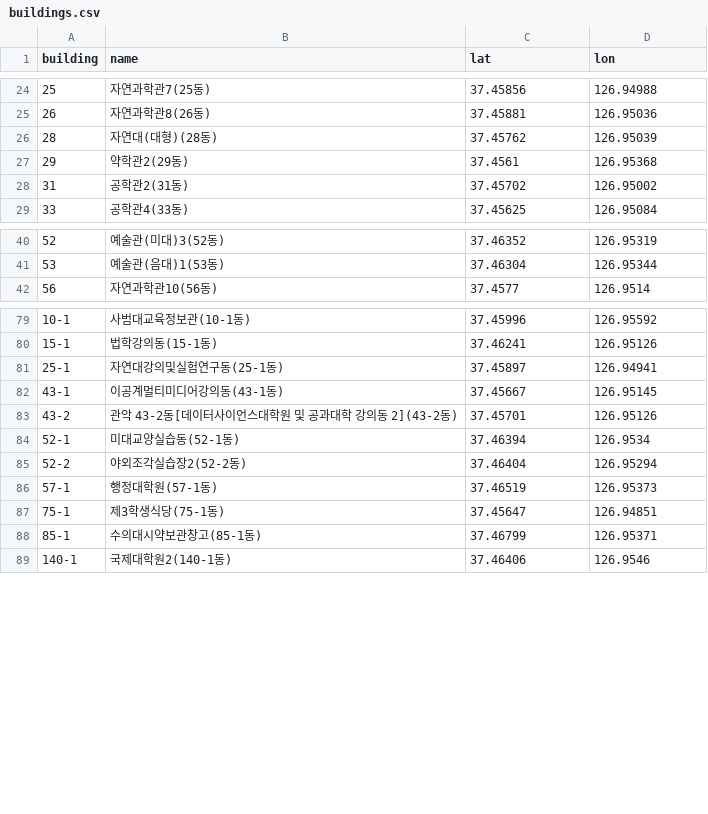
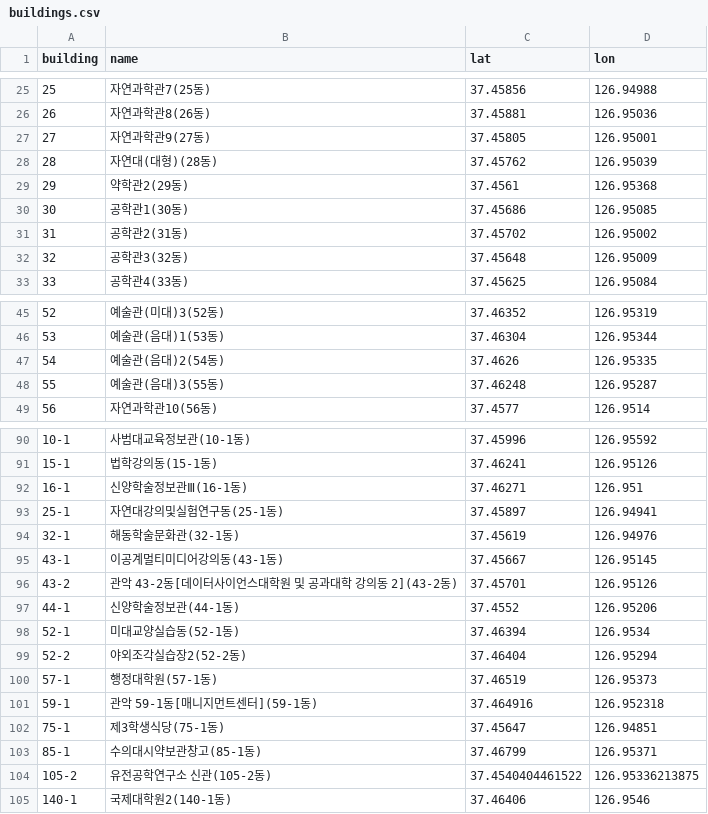
Before and after one commit to archi142857/tt-wizard, a CSV file: data/buildings.csv, drawn as a sheet; only a part is shown, gaps mark what is left out; the diff covers the shown part only.

Commit message:
Add 5-year building history from past coursebooks
fetch_history.py downloads 2021-1..2026-2 coursebooks (23 semesters) and records first/last seen per building; fetch_buildings.py --history geocodes the union; export_magicmap.py builds the CSV for Campus Magic Map

```diff
--- a/data/buildings.csv
+++ b/data/buildings.csv
@@ -25,5 +26,8 @@ building,name,lat,lon
 26,자연과학관8(26동),37.45881,126.95036
+27,자연과학관9(27동),37.45805,126.95001
 28,자연대(대형)(28동),37.45762,126.95039
 29,약학관2(29동),37.4561,126.95368
+30,공학관1(30동),37.45686,126.95085
 31,공학관2(31동),37.45702,126.95002
+32,공학관3(32동),37.45648,126.95009
 33,공학관4(33동),37.45625,126.95084
@@ -41,2 +46,4 @@ building,name,lat,lon
 53,예술관(음대)1(53동),37.46304,126.95344
+54,예술관(음대)2(54동),37.4626,126.95335
+55,예술관(음대)3(55동),37.46248,126.95287
 56,자연과학관10(56동),37.4577,126.9514
@@ -80,5 +91,8 @@ building,name,lat,lon
 15-1,법학강의동(15-1동),37.46241,126.95126
+16-1,신양학술정보관Ⅲ(16-1동),37.46271,126.951
 25-1,자연대강의및실험연구동(25-1동),37.45897,126.94941
+32-1,해동학술문화관(32-1동),37.45619,126.94976
 43-1,이공계멀티미디어강의동(43-1동),37.45667,126.95145
 43-2,관악 43-2동[데이터사이언스대학원 및 공과대학 강의동 2](43-2동),37.45701,126.95126
+44-1,신양학술정보관(44-1동),37.4552,126.95206
 52-1,미대교양실습동(52-1동),37.46394,126.9534
@@ -86,4 +100,6 @@ building,name,lat,lon
 57-1,행정대학원(57-1동),37.46519,126.95373
+59-1,관악 59-1동[매니지먼트센터](59-1동),37.464916,126.952318
 75-1,제3학생식당(75-1동),37.45647,126.94851
 85-1,수의대시약보관창고(85-1동),37.46799,126.95371
+105-2,유전공학연구소 신관(105-2동),37.4540404461522,126.95336213875
 140-1,국제대학원2(140-1동),37.46406,126.9546
```
Also changed, not shown: 6 added rows elsewhere in this file, data/buildings_for_magicmap.csv, 27 other files.
